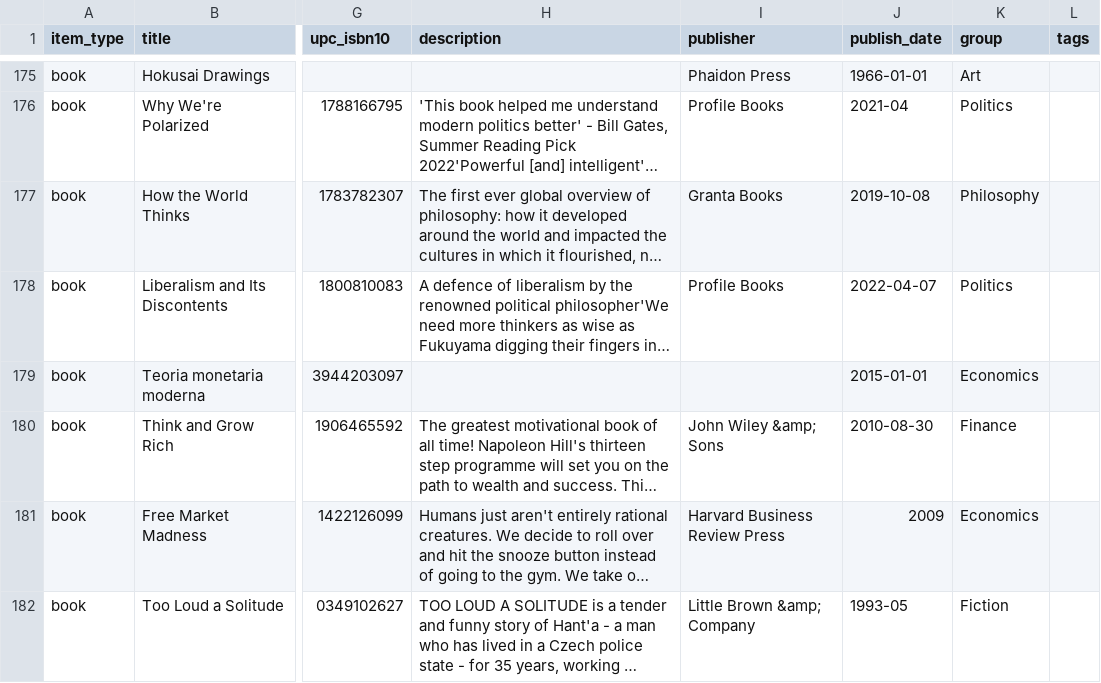
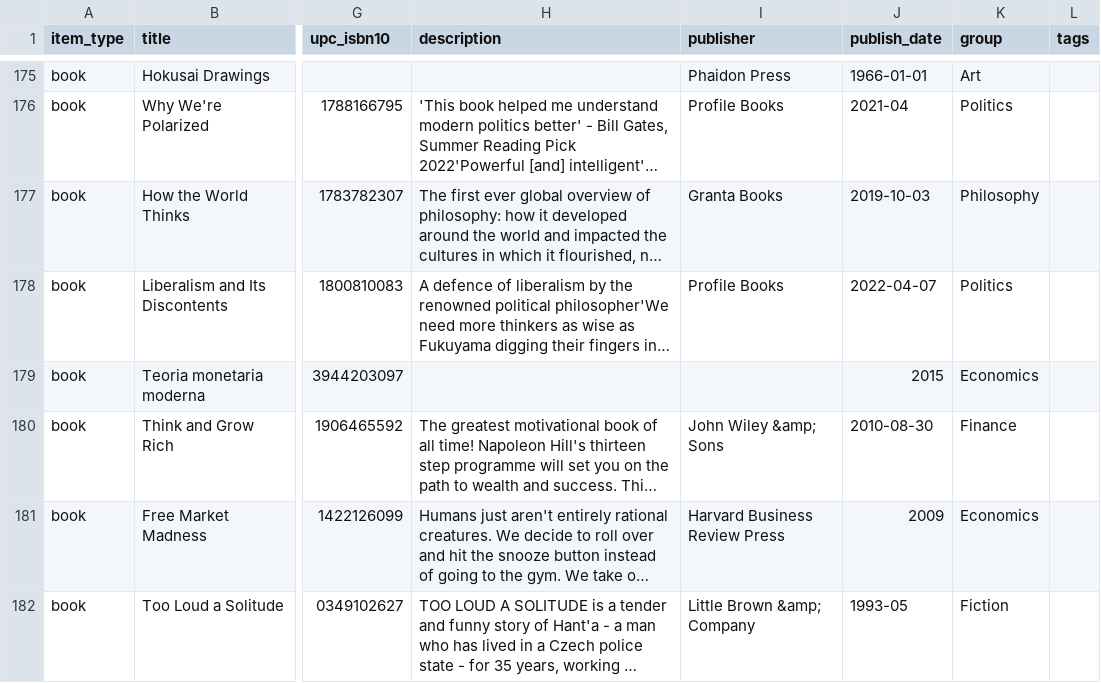
Before and after one commit to imanolperez/imanolperez.github.io, a CSV file: library/library.csv, drawn as a sheet; only a part is shown, gaps mark what is left out; long unchanged cells end in …; the diff covers the shown part only; the diff names each change by its address in the sheet, - before the commit and + after, or states it on an @@ line.

Commit message:
update library

```diff
--- a/library/library.csv
+++ b/library/library.csv
-J177 (publish_date): 2019-10-08
+J177 (publish_date): 2019-10-03
-J179 (publish_date): 2015-01-01
+J179 (publish_date): 2015
```
Also changed, not shown: 3 added rows and 22 edited cells elsewhere in this file, library/library.raw.csv, 3 other files.
